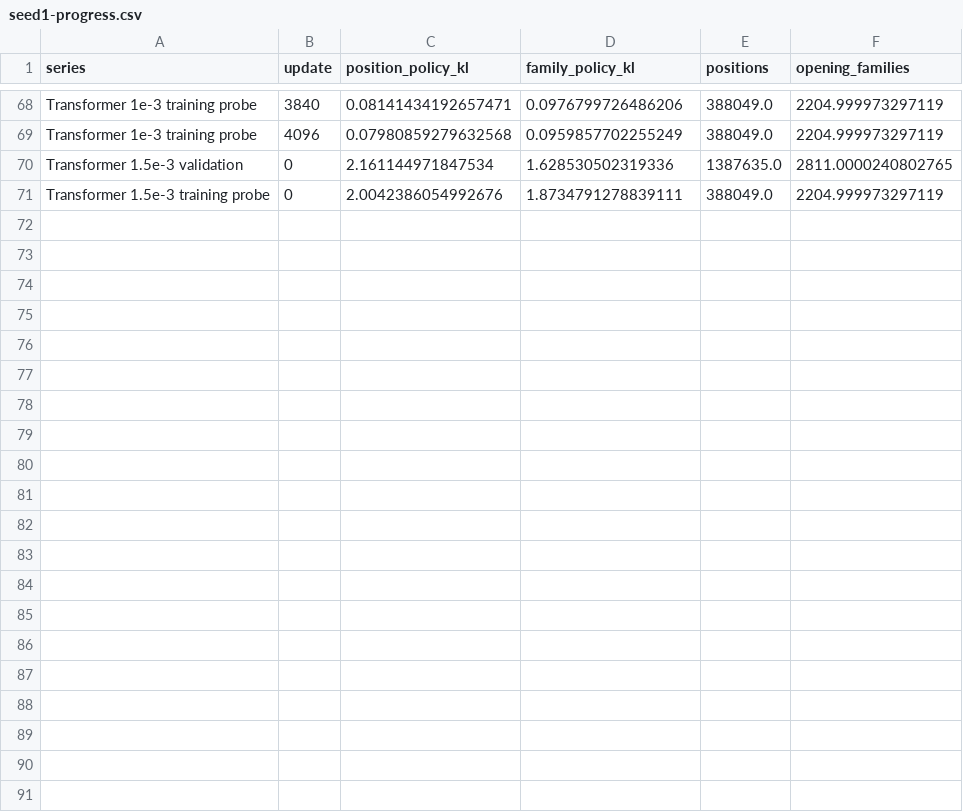
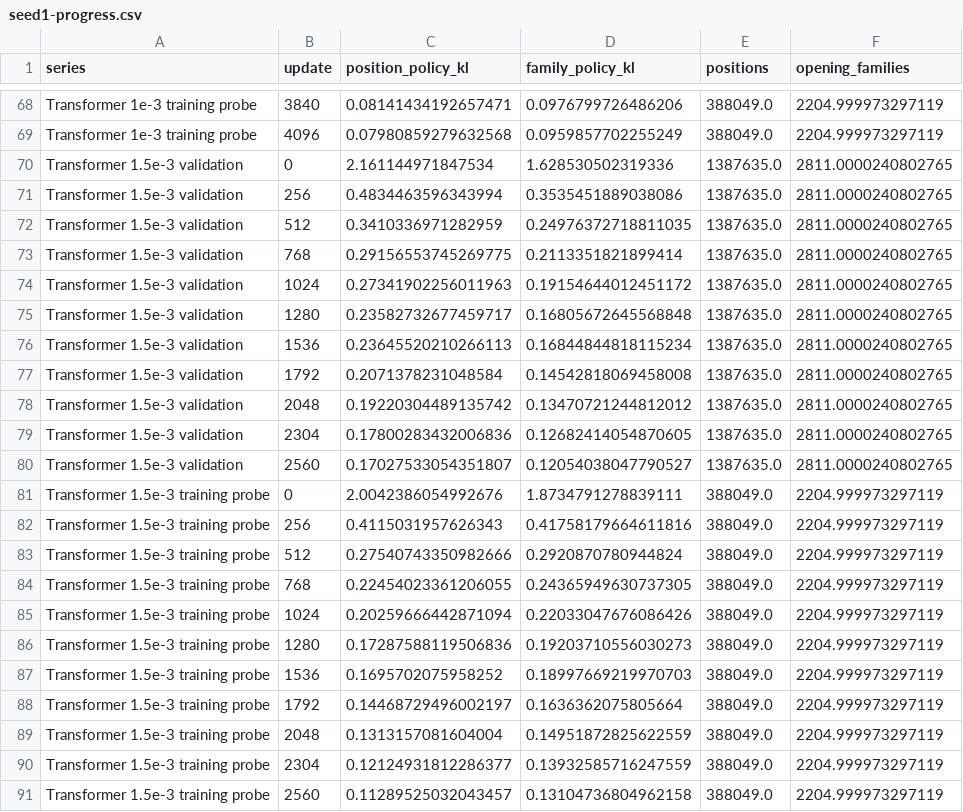
Before and after one commit to honglu2875/go, a CSV file: research/studies/strong9_followups/lr15/seed1-progress.csv, drawn as a sheet; only a part is shown, gaps mark what is left out.

Commit message:
Qualify source optimizer integration and retain research diagnostics

```diff
--- a/research/studies/strong9_followups/lr15/seed1-progress.csv
+++ b/research/studies/strong9_followups/lr15/seed1-progress.csv
@@ -70,2 +70,22 @@ Transformer 1e-3 training probe,4096,0.07980859279632568,0.0959857702255249,3880
 Transformer 1.5e-3 validation,0,2.161144971847534,1.628530502319336,1387635.0,2811.0000240802765
+Transformer 1.5e-3 validation,256,0.4834463596343994,0.3535451889038086,1387635.0,2811.0000240802765
+Transformer 1.5e-3 validation,512,0.3410336971282959,0.24976372718811035,1387635.0,2811.0000240802765
+Transformer 1.5e-3 validation,768,0.29156553745269775,0.2113351821899414,1387635.0,2811.0000240802765
+Transformer 1.5e-3 validation,1024,0.27341902256011963,0.19154644012451172,1387635.0,2811.0000240802765
+Transformer 1.5e-3 validation,1280,0.23582732677459717,0.16805672645568848,1387635.0,2811.0000240802765
+Transformer 1.5e-3 validation,1536,0.23645520210266113,0.16844844818115234,1387635.0,2811.0000240802765
+Transformer 1.5e-3 validation,1792,0.2071378231048584,0.14542818069458008,1387635.0,2811.0000240802765
+Transformer 1.5e-3 validation,2048,0.19220304489135742,0.13470721244812012,1387635.0,2811.0000240802765
+Transformer 1.5e-3 validation,2304,0.17800283432006836,0.12682414054870605,1387635.0,2811.0000240802765
+Transformer 1.5e-3 validation,2560,0.17027533054351807,0.12054038047790527,1387635.0,2811.0000240802765
 Transformer 1.5e-3 training probe,0,2.0042386054992676,1.8734791278839111,388049.0,2204.999973297119
+Transformer 1.5e-3 training probe,256,0.4115031957626343,0.41758179664611816,388049.0,2204.999973297119
+Transformer 1.5e-3 training probe,512,0.27540743350982666,0.2920870780944824,388049.0,2204.999973297119
+Transformer 1.5e-3 training probe,768,0.22454023361206055,0.24365949630737305,388049.0,2204.999973297119
+Transformer 1.5e-3 training probe,1024,0.20259666442871094,0.22033047676086426,388049.0,2204.999973297119
+Transformer 1.5e-3 training probe,1280,0.17287588119506836,0.19203710556030273,388049.0,2204.999973297119
+Transformer 1.5e-3 training probe,1536,0.1695702075958252,0.18997669219970703,388049.0,2204.999973297119
+Transformer 1.5e-3 training probe,1792,0.14468729496002197,0.1636362075805664,388049.0,2204.999973297119
+Transformer 1.5e-3 training probe,2048,0.1313157081604004,0.14951872825622559,388049.0,2204.999973297119
+Transformer 1.5e-3 training probe,2304,0.12124931812286377,0.13932585716247559,388049.0,2204.999973297119
+Transformer 1.5e-3 training probe,2560,0.11289525032043457,0.13104736804962158,388049.0,2204.999973297119
```
Also changed, not shown: 57 other files.
